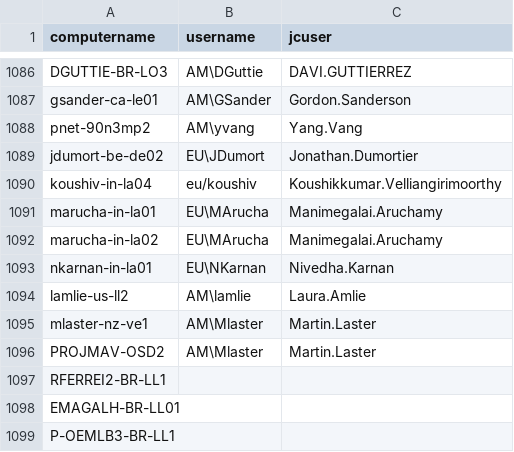
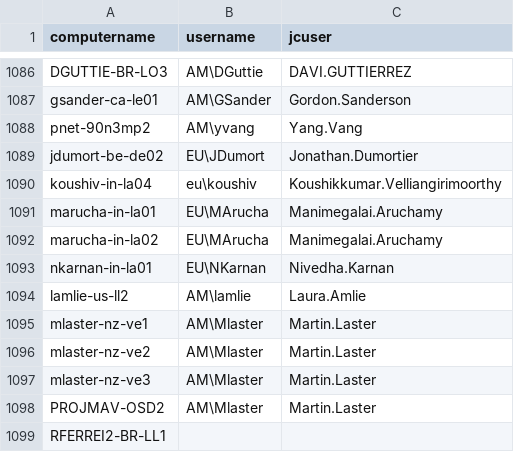
Before and after one commit to AngrySaveFile/Migration, a CSV file: computers.csv, drawn as a sheet; only a part is shown, gaps mark what is left out; the shorter side is filled out with more unchanged rows.

Commit message:
added pmore vm machines to csv file

```diff
--- a/computers.csv
+++ b/computers.csv
@@ -1089,3 +1089,3 @@ pnet-90n3mp2,AM\yvang,Yang.Vang
 jdumort-be-de02,EU\JDumort,Jonathan.Dumortier
-koushiv-in-la04,eu/koushiv,Koushikkumar.Velliangirimoorthy
+koushiv-in-la04,eu\koushiv,Koushikkumar.Velliangirimoorthy
 marucha-in-la01,EU\MArucha,Manimegalai.Aruchamy
@@ -1095,2 +1095,4 @@ lamlie-us-ll2,AM\lamlie,Laura.Amlie
 mlaster-nz-ve1,AM\Mlaster,Martin.Laster
+mlaster-nz-ve2,AM\Mlaster,Martin.Laster
+mlaster-nz-ve3,AM\Mlaster,Martin.Laster
 PROJMAV-OSD2,AM\Mlaster,Martin.Laster
```
